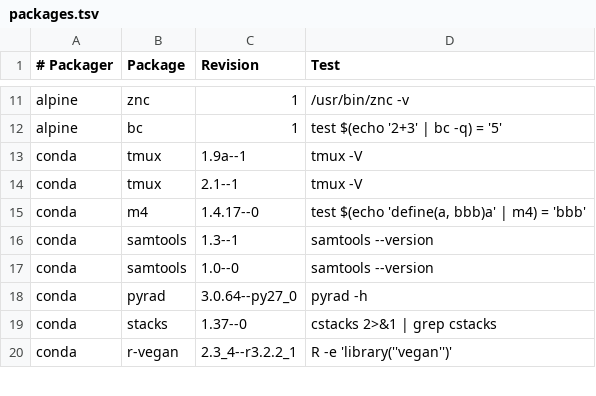
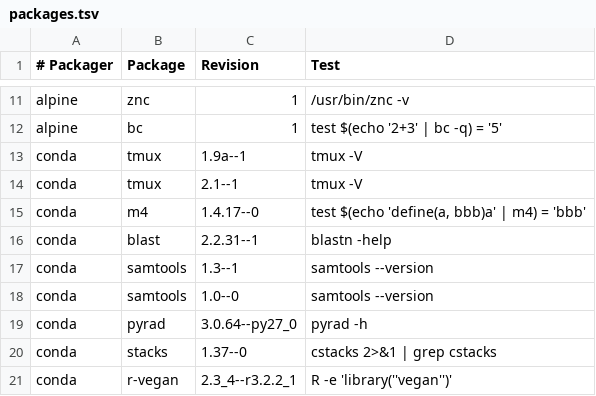
Before and after one commit to BioContainers/mulled, a TSV file: packages.tsv, drawn as a sheet; only a part is shown, gaps mark what is left out; the diff names each change by its address in the sheet, - before the commit and + after, or states it on an @@ line.

Commit message:
Add blastn

```diff
--- a/packages.tsv
+++ b/packages.tsv
+row 16: conda | blast | 2.2.31--1 | blastn -help
```
